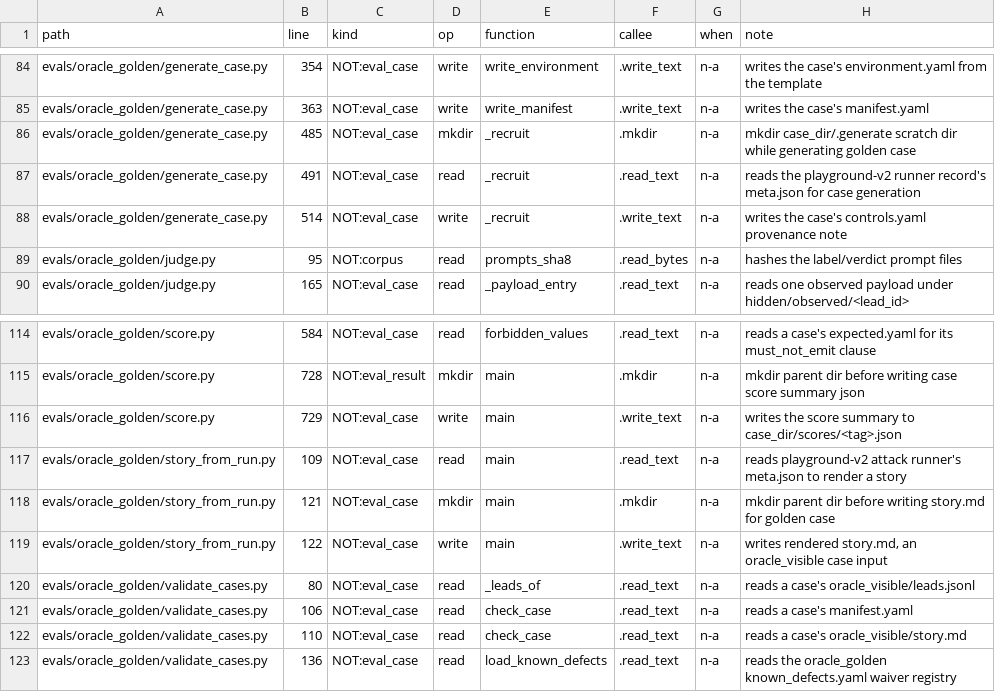
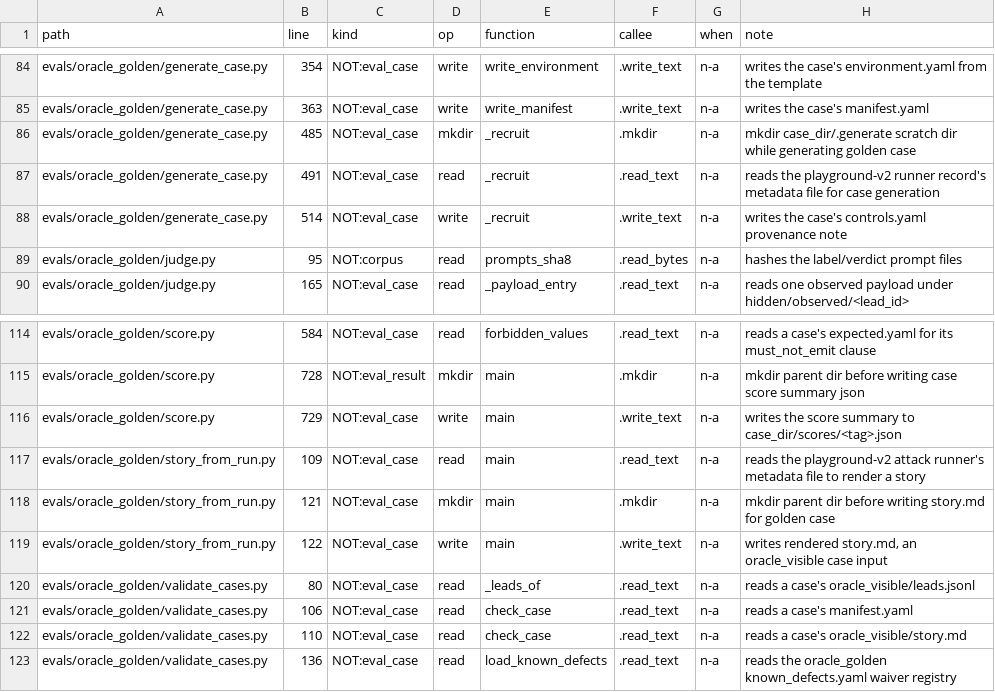
Before and after one commit to beetroot-salad/cyber-response-agent, a TSV file: defender/docs/run-records.tsv, drawn as a sheet; only a part is shown, gaps mark what is left out.

```diff
--- a/defender/docs/run-records.tsv
+++ b/defender/docs/run-records.tsv
@@ -86,3 +86,3 @@ evals/oracle_golden/generate_case.py	363	NOT:eval_case	write	write_manifest	.wri
 evals/oracle_golden/generate_case.py	485	NOT:eval_case	mkdir	_recruit	.mkdir	n-a	mkdir case_dir/.generate scratch dir while generating golden case
-evals/oracle_golden/generate_case.py	491	NOT:eval_case	read	_recruit	.read_text	n-a	reads the playground-v2 runner record's meta.json for case generation
+evals/oracle_golden/generate_case.py	491	NOT:eval_case	read	_recruit	.read_text	n-a	reads the playground-v2 runner record's metadata file for case generation
 evals/oracle_golden/generate_case.py	514	NOT:eval_case	write	_recruit	.write_text	n-a	writes the case's controls.yaml provenance note
@@ -116,3 +116,3 @@ evals/oracle_golden/score.py	728	NOT:eval_result	mkdir	main	.mkdir	n-a	mkdir par
 evals/oracle_golden/score.py	729	NOT:eval_case	write	main	.write_text	n-a	writes the score summary to case_dir/scores/<tag>.json
-evals/oracle_golden/story_from_run.py	109	NOT:eval_case	read	main	.read_text	n-a	reads playground-v2 attack runner's meta.json to render a story
+evals/oracle_golden/story_from_run.py	109	NOT:eval_case	read	main	.read_text	n-a	reads the playground-v2 attack runner's metadata file to render a story
 evals/oracle_golden/story_from_run.py	121	NOT:eval_case	mkdir	main	.mkdir	n-a	mkdir parent dir before writing story.md for golden case
```
Also changed, not shown: 1 other file.
